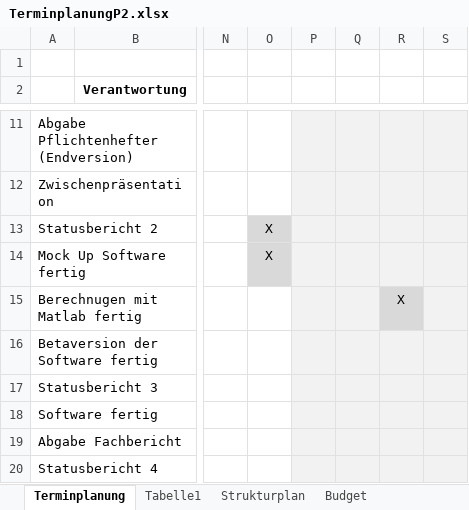
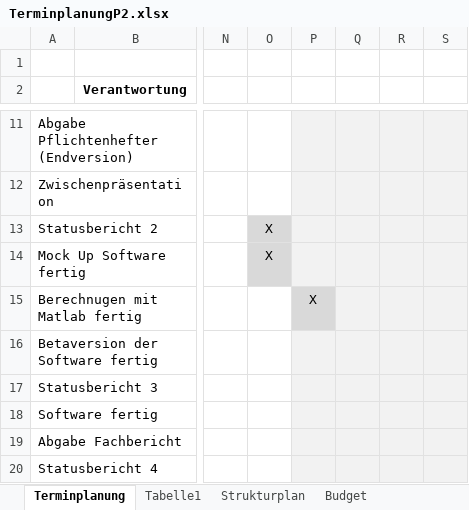
Before and after one commit to marinataborda/P2Pflichtenheft, an Excel workbook: TerminplanungP2.xlsx, sheet Terminplanung, drawn as a sheet; only a part is shown, gaps mark what is left out; values as stored, in another font and other column widths than the file's, no borders; conditional formats not drawn; the diff names each change by its address in the sheet, - before the commit and + after, or states it on an @@ line.

Commit message:
Terminplan angepasst

```diff
--- a/TerminplanungP2.xlsx (sheet Terminplanung)
+++ b/TerminplanungP2.xlsx (sheet Terminplanung)
-P15: (empty)
+P15: X
-P15 fill: #F2F2F2
+P15 fill: #D9D9D9
-R15: X
+R15: (empty)
-R15 fill: #D9D9D9
+R15 fill: #F2F2F2
```
